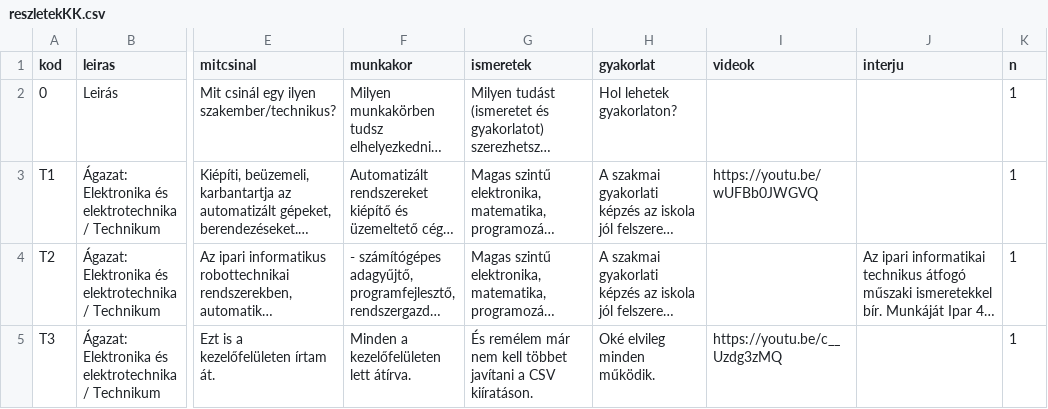
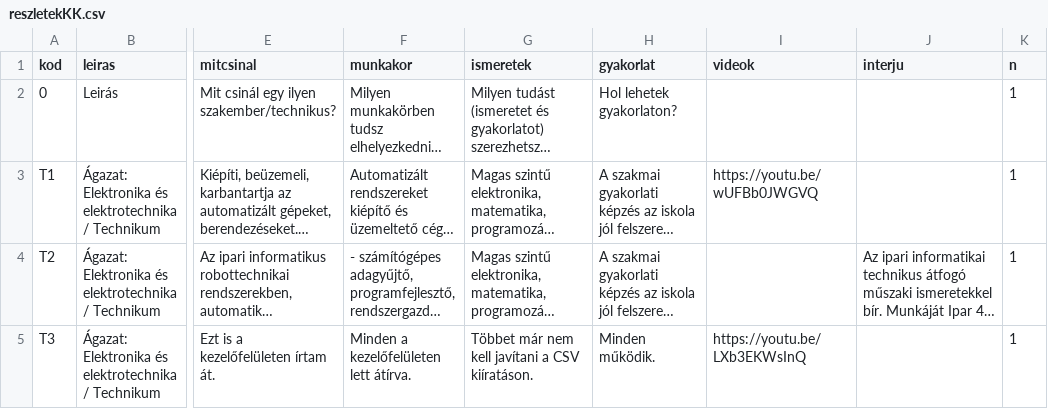
Before and after one commit to kszc-kando/api-teszt, a CSV file: reszletekKK.csv, drawn as a sheet; only a part is shown, gaps mark what is left out; long unchanged cells end in …; the diff names each change by its address in the sheet, - before the commit and + after, or states it on an @@ line.

Commit message:
*** KEZELŐFELÜLET UPDATE ***

```diff
--- a/reszletekKK.csv
+++ b/reszletekKK.csv
-G5 (ismeretek): És remélem már nem kell többet javítani a…
+G5 (ismeretek): Többet már nem kell javítani a…
-H5 (gyakorlat): Oké elvileg minden működik.
+H5 (gyakorlat): Minden működik.
-I5 (videok): https://youtu.be/c__Uzdg3zMQ
+I5 (videok): https://youtu.be/LXb3EKWsInQ
```
